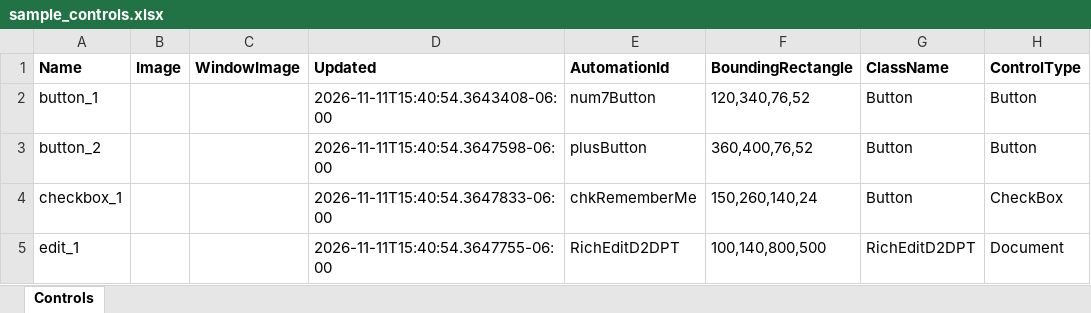
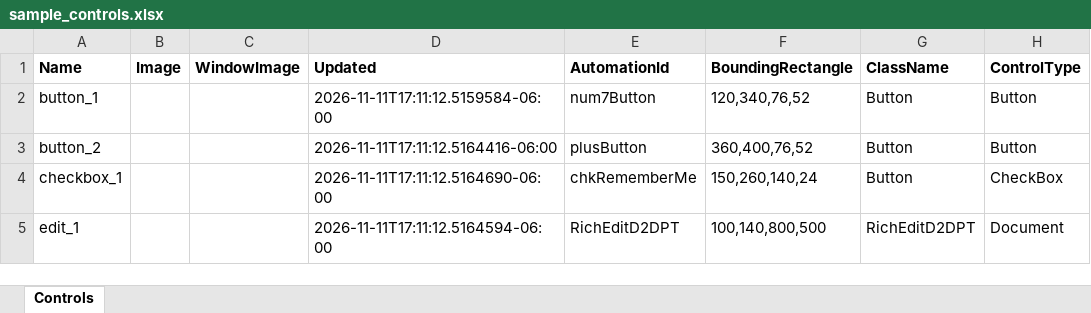
Before and after one commit to Zakskywalker/winframe-automation, an Excel workbook: samples/controls/sample_controls.xlsx, sheet Controls, drawn as a sheet; only a part is shown; values as stored, in another font and other column widths than the file's, no borders; the diff names each change by its address in the sheet, - before the commit and + after, or states it on an @@ line.

```diff
--- a/samples/controls/sample_controls.xlsx (sheet Controls)
+++ b/samples/controls/sample_controls.xlsx (sheet Controls)
-D2 (Updated): 2026-11-11T15:40:54.3643408-06:00
+D2 (Updated): 2026-11-11T17:11:12.5159584-06:00
-D3 (Updated): 2026-11-11T15:40:54.3647598-06:00
+D3 (Updated): 2026-11-11T17:11:12.5164416-06:00
-D4 (Updated): 2026-11-11T15:40:54.3647833-06:00
+D4 (Updated): 2026-11-11T17:11:12.5164690-06:00
-D5 (Updated): 2026-11-11T15:40:54.3647755-06:00
+D5 (Updated): 2026-11-11T17:11:12.5164594-06:00
```
Also changed, not shown: samples/xlsx/01_winframe_multi_sheet_suite.xlsx, 7 other files.
